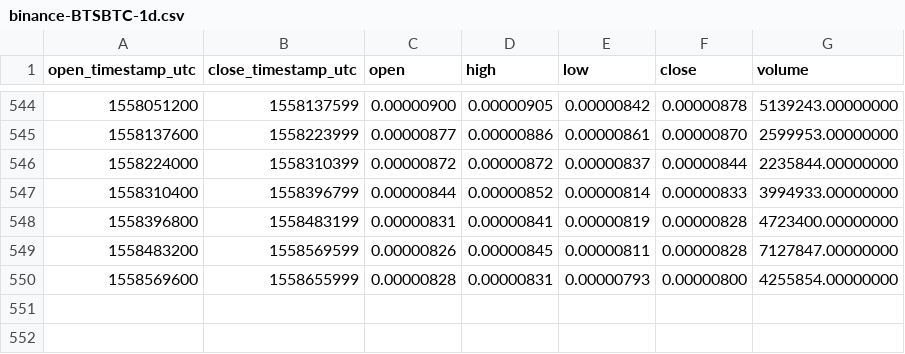
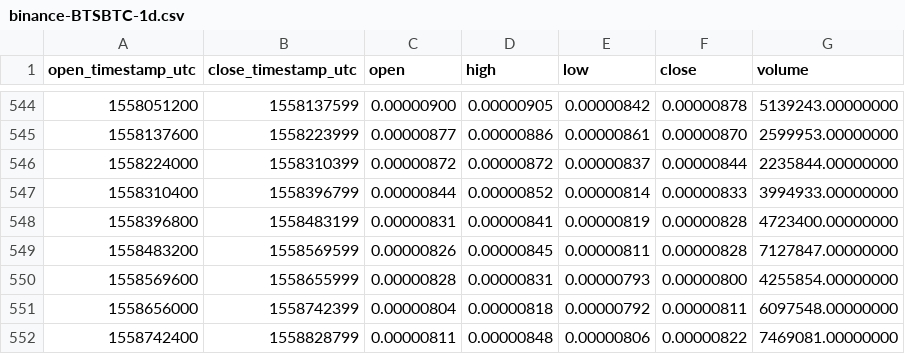
Before and after one commit to cryptobigbro/binance-BTSBTC, a CSV file: binance-BTSBTC-1d.csv, drawn as a sheet; only a part is shown, gaps mark what is left out.

Commit message:
Update OHLCV data.

```diff
--- a/binance-BTSBTC-1d.csv
+++ b/binance-BTSBTC-1d.csv
@@ -550 +550,3 @@ open_timestamp_utc,close_timestamp_utc,open,high,low,close,volume
 1558569600,1558655999,0.00000828,0.00000831,0.00000793,0.00000800,4255854.00000000
+1558656000,1558742399,0.00000804,0.00000818,0.00000792,0.00000811,6097548.00000000
+1558742400,1558828799,0.00000811,0.00000848,0.00000806,0.00000822,7469081.00000000
```
Also changed, not shown: 1 other file.
